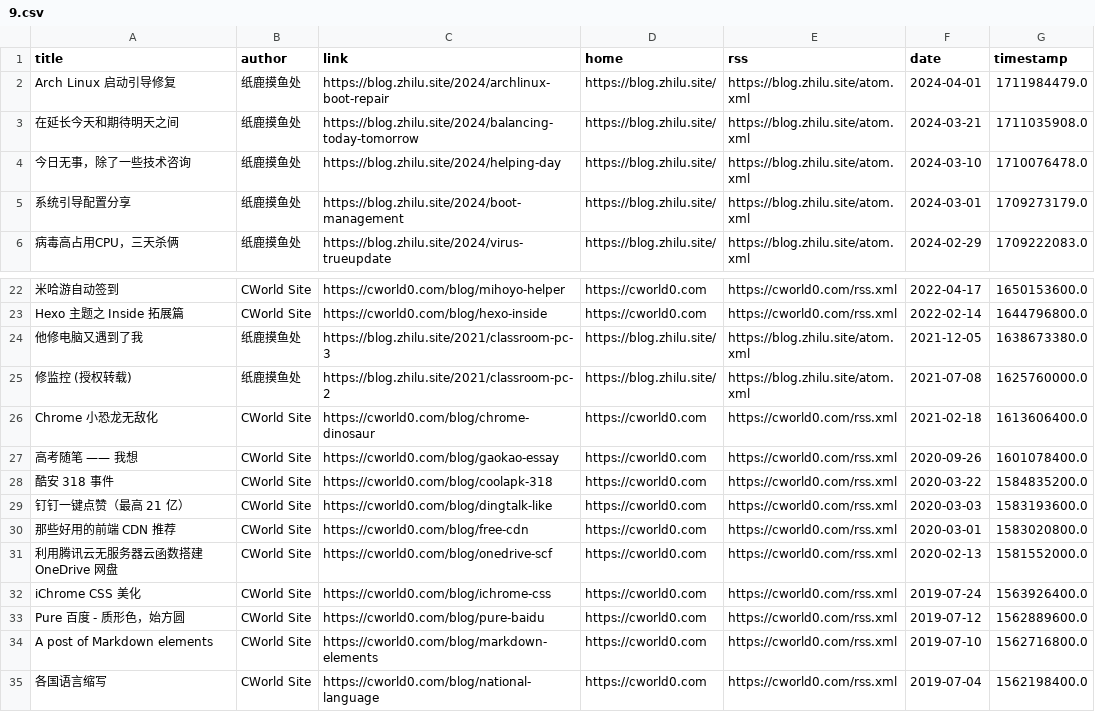
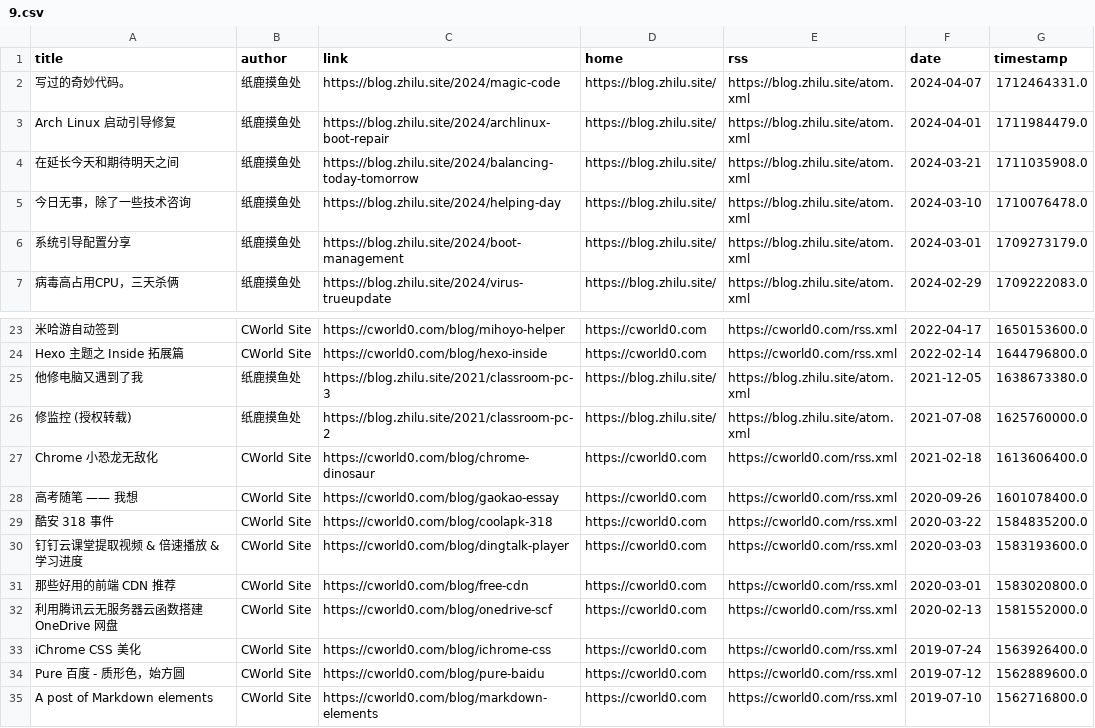
Before and after one commit to Moretti815/rssblog-source, a CSV file: all/9.csv, drawn as a sheet; only a part is shown, gaps mark what is left out; the shorter side is filled out with more unchanged rows.

```diff
--- a/all/9.csv
+++ b/all/9.csv
@@ -1,2 +1,3 @@
 title,author,link,home,rss,date,timestamp
+写过的奇妙代码。,纸鹿摸鱼处,https://blog.zhilu.site/2024/magic-code,https://blog.zhilu.site/,https://blog.zhilu.site/atom.xml,2024-04-07,1712464331.0
 Arch Linux 启动引导修复,纸鹿摸鱼处,https://blog.zhilu.site/2024/archlinux-boot-repair,https://blog.zhilu.site/,https://blog.zhilu.site/atom.xml,2024-04-01,1711984479.0
@@ -28,3 +29,3 @@ Chrome 小恐龙无敌化,CWorld Site,https://cworld0.com/blog/chrome-dinosaur,h
 酷安 318 事件,CWorld Site,https://cworld0.com/blog/coolapk-318,https://cworld0.com,https://cworld0.com/rss.xml,2020-03-22,1584835200.0
-钉钉一键点赞（最高 21 亿）,CWorld Site,https://cworld0.com/blog/dingtalk-like,https://cworld0.com,https://cworld0.com/rss.xml,2020-03-03,1583193600.0
+钉钉云课堂提取视频 & 倍速播放 & 学习进度,CWorld Site,https://cworld0.com/blog/dingtalk-player,https://cworld0.com,https://cworld0.com/rss.xml,2020-03-03,1583193600.0
 那些好用的前端 CDN 推荐,CWorld Site,https://cworld0.com/blog/free-cdn,https://cworld0.com,https://cworld0.com/rss.xml,2020-03-01,1583020800.0
```
Also changed, not shown: all/2.csv, all/6.csv, 25 other files.
